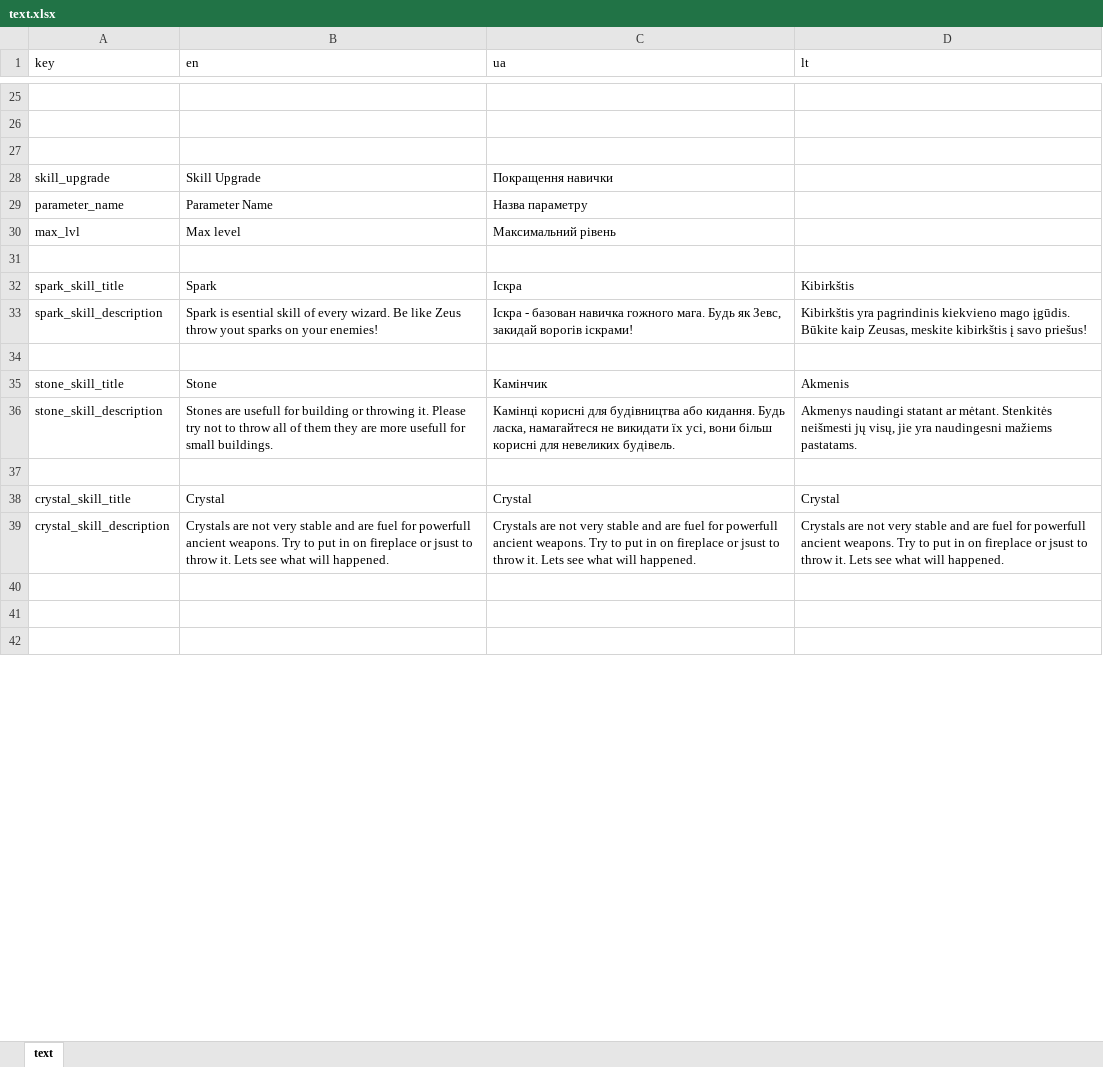
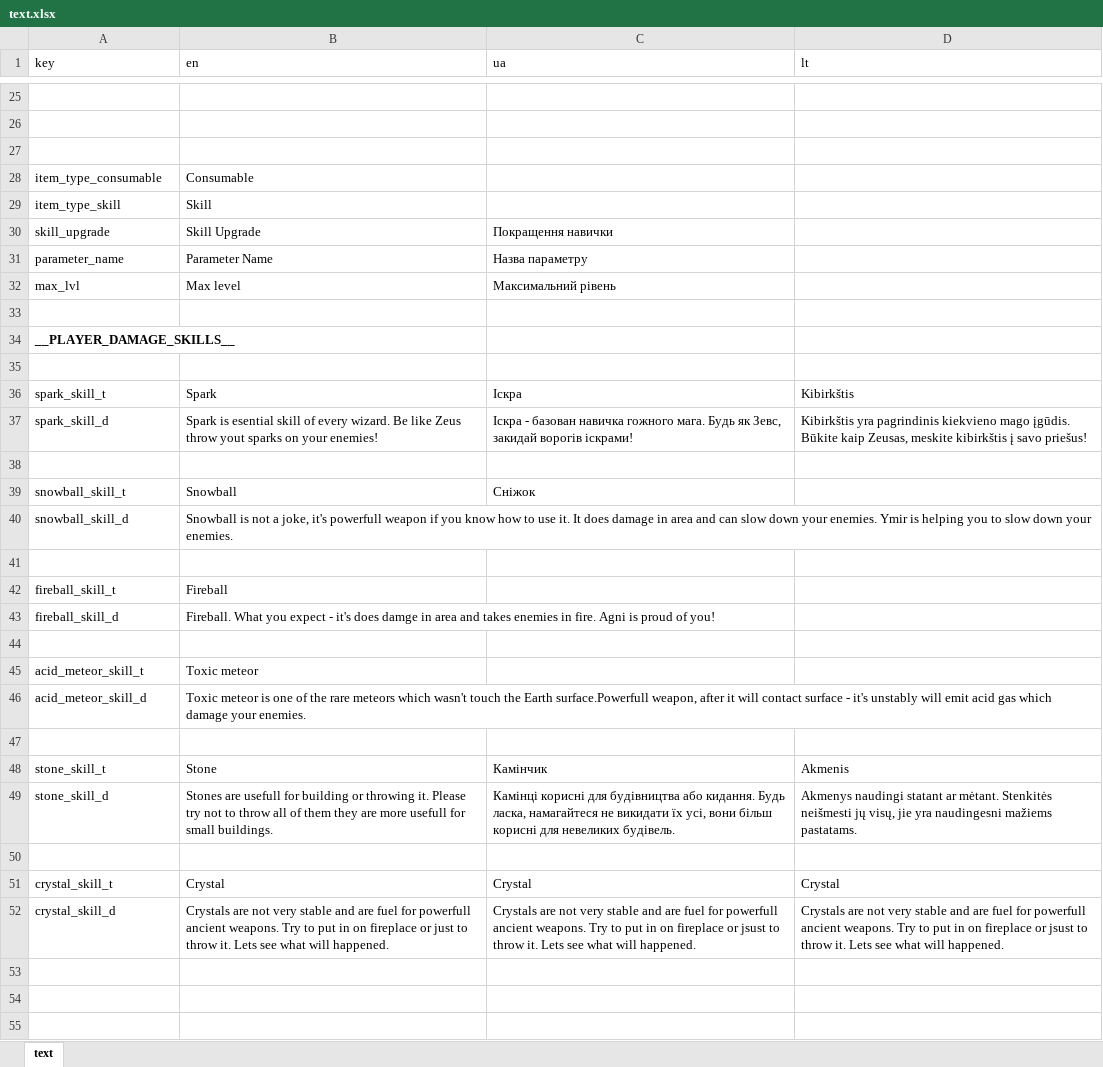
Before and after one commit to IvMov/tower-dungeon, an Excel workbook: assets/translation/text.xlsx, sheet text, drawn as a sheet; only a part is shown, gaps mark what is left out; values as stored, in another font and other column widths than the file's, no borders; table styles not drawn; removed rows and columns are numbered as before the commit, all else as after; the diff covers the shown part only; the diff names each change by its address in the sheet, - before the commit and + after, or states it on an @@ line.

Commit message:
add fire blade skill, polish game

```diff
--- a/assets/translation/text.xlsx (sheet text)
+++ b/assets/translation/text.xlsx (sheet text)
+row 28: item_type_consumable | Consumable
+row 29: item_type_skill | Skill
-row 32: spark_skill_title | Spark | Іскра | Kibirkštis
-row 33: spark_skill_description | Spark is esential skill of every wizard. Be like Zeus throw yout sparks on your enemies! | Іскра - базован навичка гожного мага. Будь як Зевс, закидай ворогів іскрами! | Kibirkštis yra pagrindinis kiekvieno mago įgūdis. Būkite kaip Zeusas, meskite kibirkštis į savo priešus!
+row 34: __PLAYER_DAMAGE_SKILLS__
-row 35: stone_skill_title | Stone | Камінчик | Akmenis
-row 36: stone_skill_description | Stones are usefull for building or throwing it. Please try not to throw all of them they are more usefull for small buildings. | Камінці корисні для будівництва або кидання. Будь ласка, намагайтеся не викидати їх усі, вони більш корисні для невеликих будівель. | Akmenys naudingi statant ar mėtant. Stenkitės neišmesti jų visų, jie yra naudingesni mažiems pastatams.
+row 36: spark_skill_t | Spark | Іскра | Kibirkštis
+row 37: spark_skill_d | Spark is esential skill of every wizard. Be like Zeus throw yout sparks on your enemies! | Іскра - базован навичка гожного мага. Будь як Зевс, закидай ворогів іскрами! | Kibirkštis yra pagrindinis kiekvieno mago įgūdis. Būkite kaip Zeusas, meskite kibirkštis į savo priešus!
+row 39: snowball_skill_t | Snowball | Сніжок
+row 40: snowball_skill_d | Snowball is not a joke, it's powerfull weapon if you know how to use it. It does damage in area and can slow down your enemies. Ymir is helping you to slow down your enemies.
+row 41: (empty)
+row 42: fireball_skill_t | Fireball
+row 43: fireball_skill_d | Fireball. What you expect - it's does damge in area and takes enemies in fire. Agni is proud of you!
+row 44: (empty)
+row 45: acid_meteor_skill_t | Toxic meteor
+row 46: acid_meteor_skill_d | Toxic meteor is one of the rare meteors which wasn't touch the Earth surface.Powerfull weapon, after it will contact surface - it's unstably will emit acid gas which damage your enemies.
+row 47: (empty)
+row 48: stone_skill_t | Stone | Камінчик | Akmenis
+row 49: stone_skill_d | Stones are usefull for building or throwing it. Please try not to throw all of them they are more usefull for small buildings. | Камінці корисні для будівництва або кидання. Будь ласка, намагайтеся не викидати їх усі, вони більш корисні для невеликих будівель. | Akmenys naudingi statant ar mėtant. Stenkitės neišmesti jų visų, jie yra naudingesni mažiems pastatams.
+row 50: (empty)
-A51 (key): crystal_skill_title
+A51 (key): crystal_skill_t
-A52 (key): crystal_skill_description
+A52 (key): crystal_skill_d
-B52 (en): …fireplace or jsust to throw…
+B52 (en): …fireplace or just to throw…
```
Also changed, not shown: 41 added rows and 2 edited cells elsewhere in this sheet, 53 other files.
